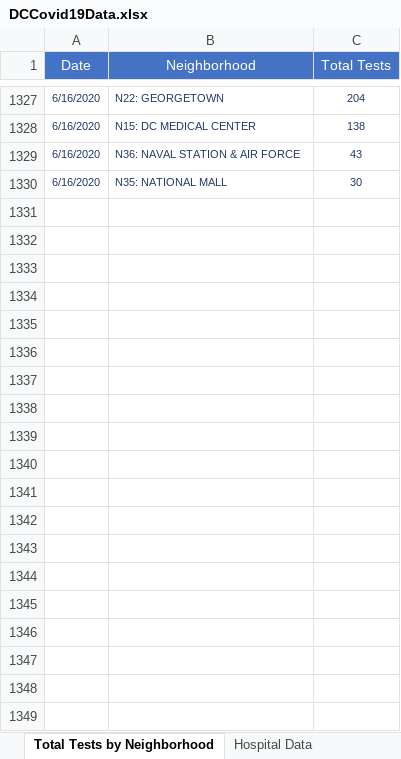
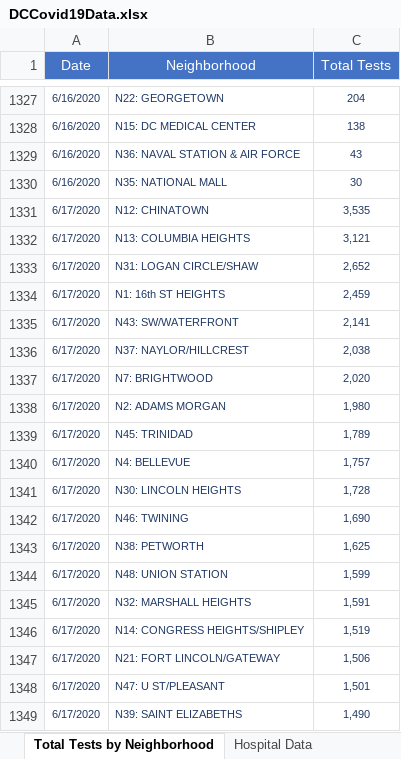
Before and after one commit to anesta95/DMV_Covid-19_Dashboard, an Excel workbook: DCCovid19Data.xlsx, sheet Total Tests by Neighborhood, drawn as a sheet; only a part is shown, gaps mark what is left out; values as stored, in another font and other column widths than the file's, no borders; the diff covers the shown part only; the diff names each change by its address in the sheet, - before the commit and + after, or states it on an @@ line.

```diff
--- a/DCCovid19Data.xlsx (sheet Total Tests by Neighborhood)
+++ b/DCCovid19Data.xlsx (sheet Total Tests by Neighborhood)
+row 1331: 6/17/2020 | N12: CHINATOWN | 3,535
+row 1332: 6/17/2020 | N13: COLUMBIA HEIGHTS | 3,121
+row 1333: 6/17/2020 | N31: LOGAN CIRCLE/SHAW | 2,652
+row 1334: 6/17/2020 | N1: 16th ST HEIGHTS | 2,459
+row 1335: 6/17/2020 | N43: SW/WATERFRONT | 2,141
+row 1336: 6/17/2020 | N37: NAYLOR/HILLCREST | 2,038
+row 1337: 6/17/2020 | N7: BRIGHTWOOD | 2,020
+row 1338: 6/17/2020 | N2: ADAMS MORGAN | 1,980
+row 1339: 6/17/2020 | N45: TRINIDAD | 1,789
+row 1340: 6/17/2020 | N4: BELLEVUE | 1,757
+row 1341: 6/17/2020 | N30: LINCOLN HEIGHTS | 1,728
+row 1342: 6/17/2020 | N46: TWINING | 1,690
+row 1343: 6/17/2020 | N38: PETWORTH | 1,625
+row 1344: 6/17/2020 | N48: UNION STATION | 1,599
+row 1345: 6/17/2020 | N32: MARSHALL HEIGHTS | 1,591
+row 1346: 6/17/2020 | N14: CONGRESS HEIGHTS/SHIPLEY | 1,519
+row 1347: 6/17/2020 | N21: FORT LINCOLN/GATEWAY | 1,506
+row 1348: 6/17/2020 | N47: U ST/PLEASANT | 1,501
+row 1349: 6/17/2020 | N39: SAINT ELIZABETHS | 1,490
```
Also changed, not shown: 32 added rows elsewhere in this sheet, sheet Total Positives by Neighborhood, sheet Hospital Data, sheet Lives Lost by Sex, sheet Total Tests by Ward, sheet Lives Lost by Race, sheet Lives Lost by Ward, 5 more sheets, 33 other files.
